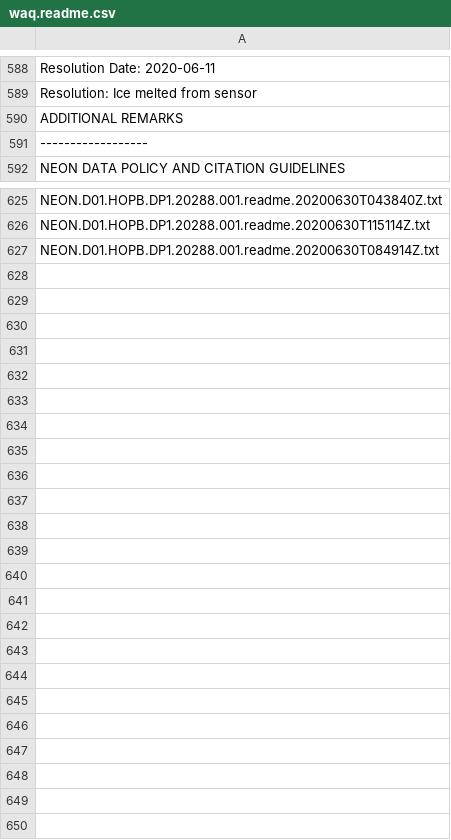
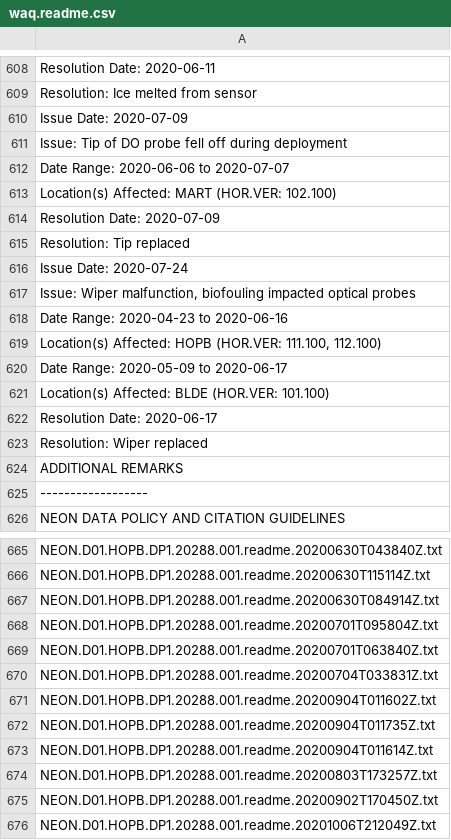
Before and after one commit to marneypratt/macroF20, a CSV file: NEONinfo/waq.readme.csv, drawn as a sheet; only a part is shown, gaps mark what is left out; the diff covers the shown part only; the diff names each change by its address in the sheet, - before the commit and + after, or states it on an @@ line.

Commit message:
Prepped HOPB NEON data

```diff
--- a/NEONinfo/waq.readme.csv
+++ b/NEONinfo/waq.readme.csv
+row 610: Issue Date: 2020-07-09
+row 611: Issue: Tip of DO probe fell off during deployment
+row 612: Date Range: 2020-06-06 to 2020-07-07
+row 613: Location(s) Affected: MART (HOR.VER: 102.100)
+row 614: Resolution Date: 2020-07-09
+row 615: Resolution: Tip replaced
+row 616: Issue Date: 2020-07-24
+row 617: Issue: Wiper malfunction, biofouling impacted optical probes
+row 618: Date Range: 2020-04-23 to 2020-06-16
+row 619: Location(s) Affected: HOPB (HOR.VER: 111.100, 112.100)
+row 620: Date Range: 2020-05-09 to 2020-06-17
+row 621: Location(s) Affected: BLDE (HOR.VER: 101.100)
+row 622: Resolution Date: 2020-06-17
+row 623: Resolution: Wiper replaced
+row 668: NEON.D01.HOPB.DP1.20288.001.readme.20200701T095804Z.txt
+row 669: NEON.D01.HOPB.DP1.20288.001.readme.20200701T063840Z.txt
+row 670: NEON.D01.HOPB.DP1.20288.001.readme.20200704T033831Z.txt
+row 671: NEON.D01.HOPB.DP1.20288.001.readme.20200904T011602Z.txt
+row 672: NEON.D01.HOPB.DP1.20288.001.readme.20200904T011735Z.txt
+row 673: NEON.D01.HOPB.DP1.20288.001.readme.20200904T011614Z.txt
+row 674: NEON.D01.HOPB.DP1.20288.001.readme.20200803T173257Z.txt
+row 675: NEON.D01.HOPB.DP1.20288.001.readme.20200902T170450Z.txt
+row 676: NEON.D01.HOPB.DP1.20288.001.readme.20201006T212049Z.txt
```
Also changed, not shown: 26 added rows, 1 moved row and 2 edited cells elsewhere in this file, NEONinfo/aTemp.readme.csv, NEONinfo/precip.readme.csv, 8 other files.
